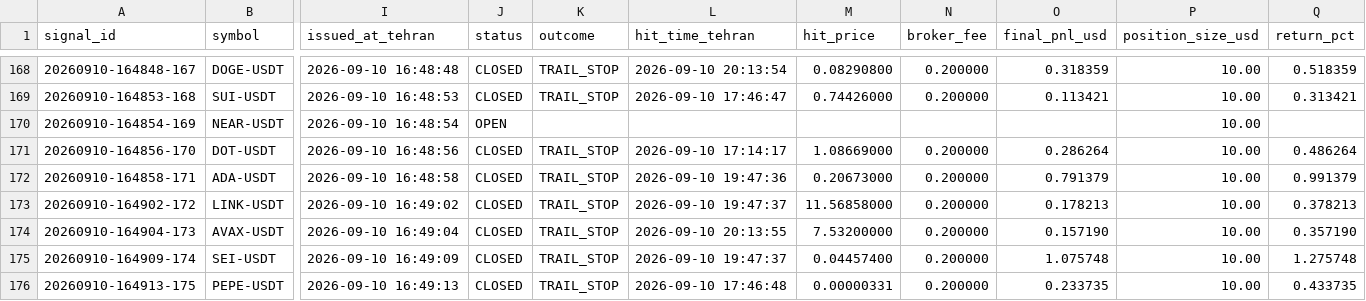
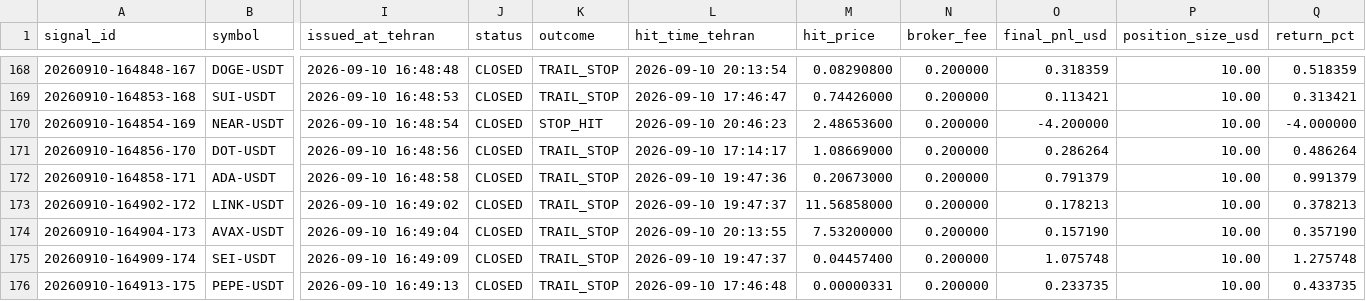
Before and after one commit to khosroabadi-Soft/Titan-Signal, a CSV file: data/signals/2026-09-10.csv, drawn as a sheet; only a part is shown, gaps mark what is left out; the diff names each change by its address in the sheet, - before the commit and + after, or states it on an @@ line.

```diff
--- a/data/signals/2026-09-10.csv
+++ b/data/signals/2026-09-10.csv
-J170 (status): OPEN
+J170 (status): CLOSED
-K170 (outcome): (empty)
+K170 (outcome): STOP_HIT
-L170 (hit_time_tehran): (empty)
+L170 (hit_time_tehran): 2026-09-10 20:46:23
-M170 (hit_price): (empty)
+M170 (hit_price): 2.48653600
-N170 (broker_fee): (empty)
+N170 (broker_fee): 0.200000
-O170 (final_pnl_usd): (empty)
+O170 (final_pnl_usd): -4.200000
-Q170 (return_pct): (empty)
+Q170 (return_pct): -4.000000
```
